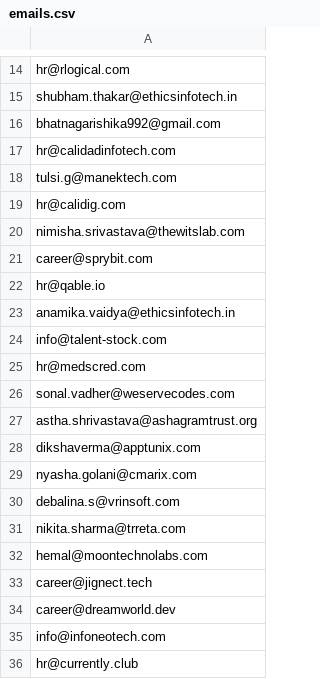
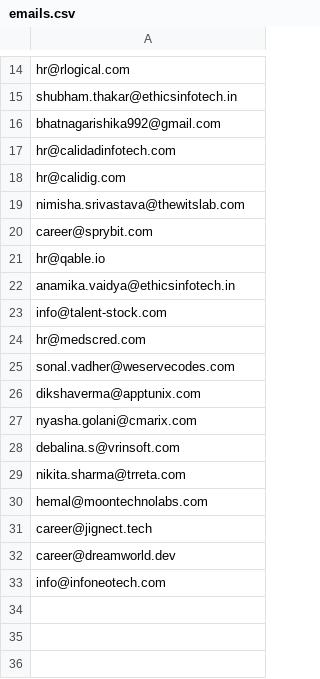
Before and after one commit to darshshah129/Job_Apply, a CSV file: src/main/resources/emails.csv, drawn as a sheet; only a part is shown, gaps mark what is left out; the diff names each change by its address in the sheet, - before the commit and + after, or states it on an @@ line.

```diff
--- a/src/main/resources/emails.csv
+++ b/src/main/resources/emails.csv
-row 18: tulsi.g@manektech.com
-row 27: astha.shrivastava@ashagramtrust.org
-row 36: hr@currently.club
```
Also changed, not shown: 2 other files.
